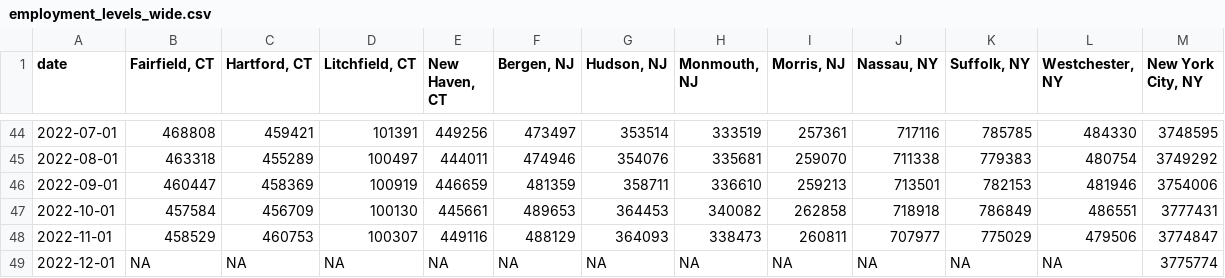
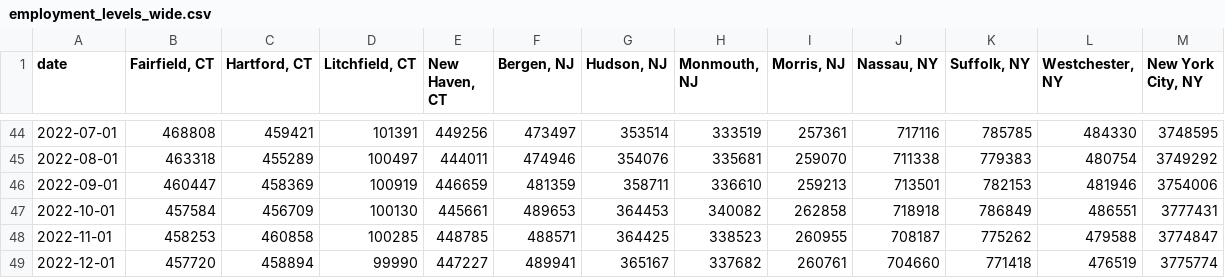
Before and after one commit to Dotdash-Data-Journalism/2021_2022_INV_news12_stories, a CSV file: data/employment_levels_wide.csv, drawn as a sheet; only a part is shown, gaps mark what is left out.

```diff
--- a/data/employment_levels_wide.csv
+++ b/data/employment_levels_wide.csv
@@ -47,3 +47,3 @@ date,"Fairfield, CT","Hartford, CT","Litchfield, CT","New Haven, CT","Bergen, NJ
 2022-10-01,457584,456709,100130,445661,489653,364453,340082,262858,718918,786849,486551,3777431
-2022-11-01,458529,460753,100307,449116,488129,364093,338473,260811,707977,775029,479506,3774847
-2022-12-01,NA,NA,NA,NA,NA,NA,NA,NA,NA,NA,NA,3775774
+2022-11-01,458253,460858,100285,448785,488571,364425,338523,260955,708187,775262,479588,3774847
+2022-12-01,457720,458894,99990,447227,489941,365167,337682,260761,704660,771418,476519,3775774
```
Also changed, not shown: data/employment_levels_long.csv, data/restaurant_reservations_long.csv, 57 other files.
